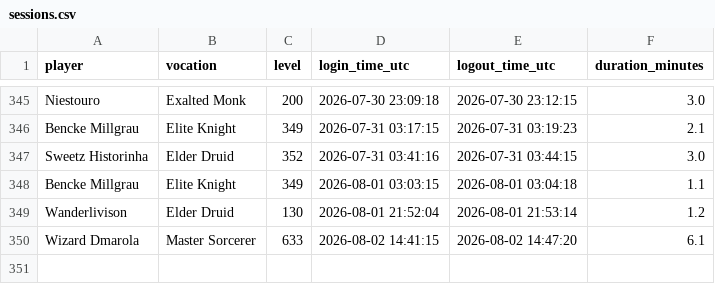
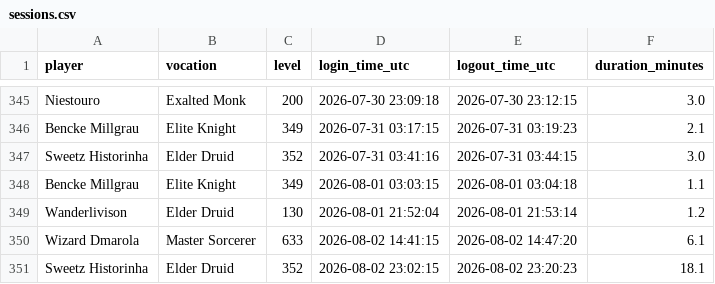
Before and after one commit to gderich/tibia-monitor-quintaserieead, a CSV file: sessions.csv, drawn as a sheet; only a part is shown, gaps mark what is left out.

```diff
--- a/sessions.csv
+++ b/sessions.csv
@@ -350 +350,2 @@ Wanderlivison,Elder Druid,130,2026-08-01 21:52:04,2026-08-01 21:53:14,1.2
 Wizard Dmarola,Master Sorcerer,633,2026-08-02 14:41:15,2026-08-02 14:47:20,6.1
+Sweetz Historinha,Elder Druid,352,2026-08-02 23:02:15,2026-08-02 23:20:23,18.1
```
Also changed, not shown: 2 other files.
